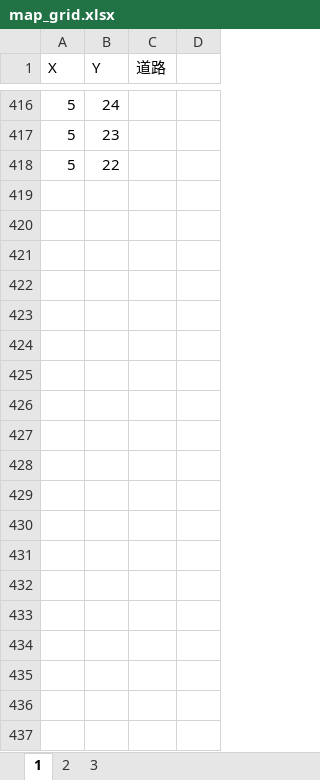
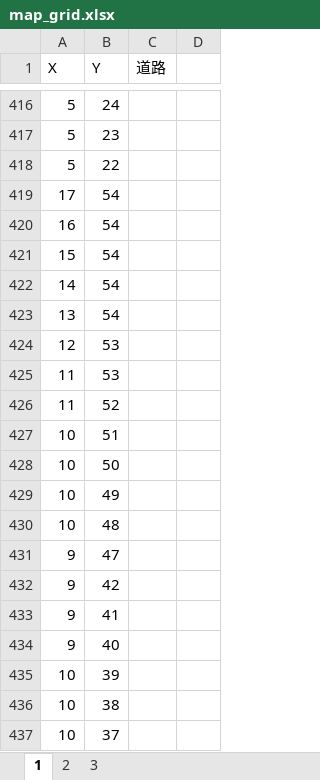
Before and after one commit to zhangga/MyGame, an Excel workbook: 文档/map_grid.xlsx, sheet 1, drawn as a sheet; only a part is shown, gaps mark what is left out; values as stored, in another font and other column widths than the file's, no borders; the diff covers the shown part only; the diff names each change by its address in the sheet, - before the commit and + after, or states it on an @@ line.

```diff
--- a/文档/map_grid.xlsx (sheet 1)
+++ b/文档/map_grid.xlsx (sheet 1)
+row 419: 17 | 54
+row 420: 16 | 54
+row 421: 15 | 54
+row 422: 14 | 54
+row 423: 13 | 54
+row 424: 12 | 53
+row 425: 11 | 53
+row 426: 11 | 52
+row 427: 10 | 51
+row 428: 10 | 50
+row 429: 10 | 49
+row 430: 10 | 48
+row 431: 9 | 47
+row 432: 9 | 42
+row 433: 9 | 41
+row 434: 9 | 40
+row 435: 10 | 39
+row 436: 10 | 38
+row 437: 10 | 37
```
Also changed, not shown: 66 added rows elsewhere in this sheet, 13 other files.
